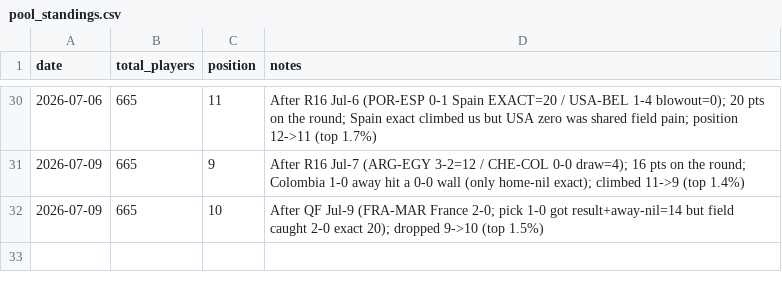
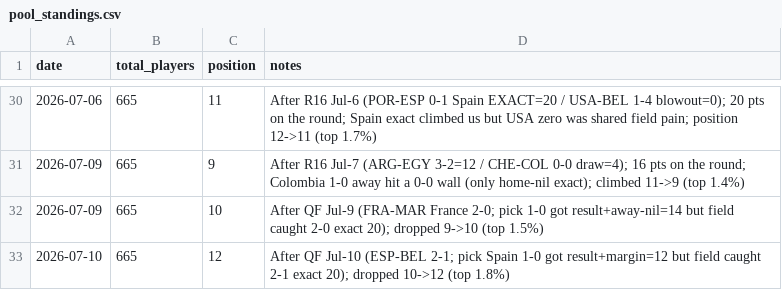
Before and after one commit to julianher/worldcup-2026-polla, a CSV file: data/pool_standings.csv, drawn as a sheet; only a part is shown, gaps mark what is left out.

```diff
--- a/data/pool_standings.csv
+++ b/data/pool_standings.csv
@@ -32 +32,2 @@ date,total_players,position,notes
 2026-07-09,665,10,After QF Jul-9 (FRA-MAR France 2-0; pick 1-0 got result+away-nil=14 but field caught 2-0 exact 20); dropped 9->10 (top 1.5%)
+2026-07-10,665,12,After QF Jul-10 (ESP-BEL 2-1; pick Spain 1-0 got result+margin=12 but field caught 2-1 exact 20); dropped 10->12 (top 1.8%)
```
Also changed, not shown: data/match_odds_polymarket.csv, 4 other files.
